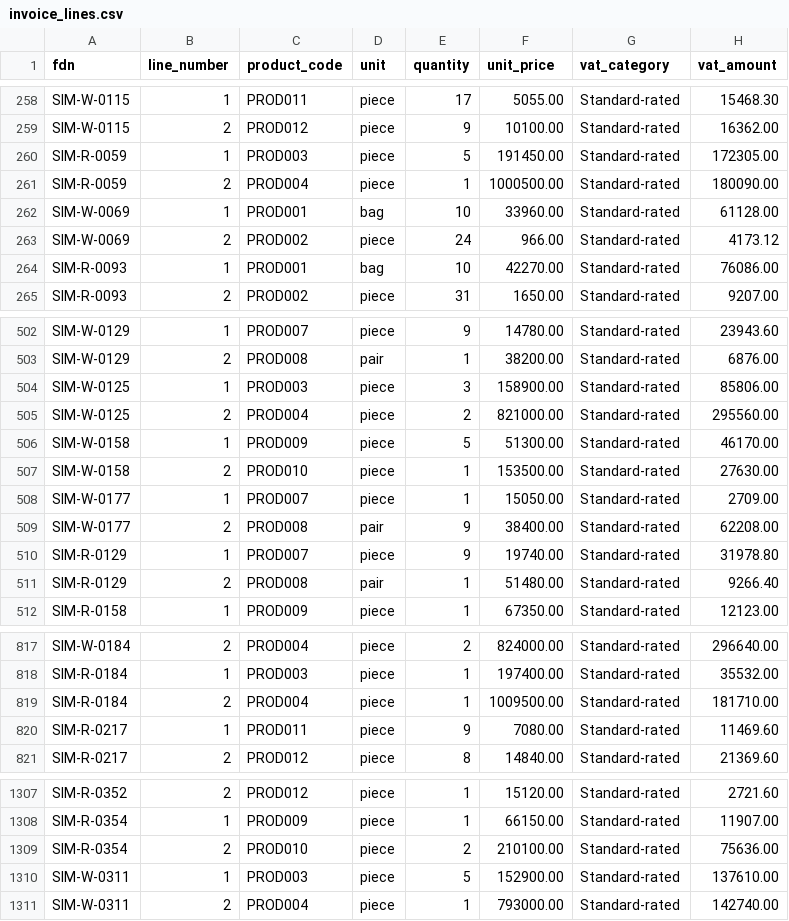
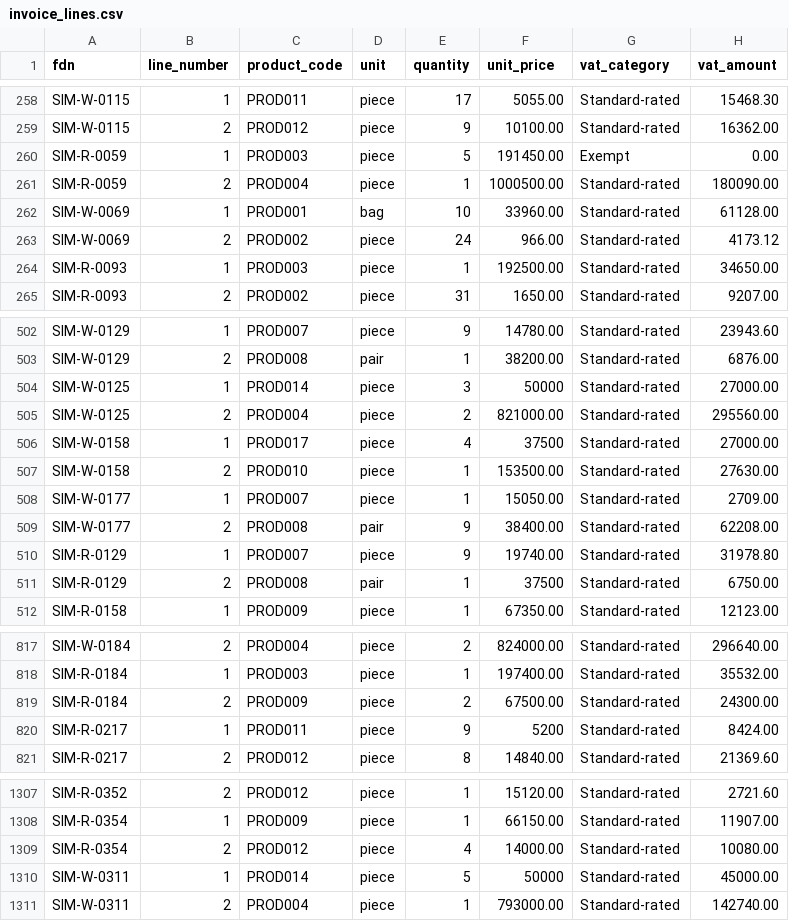
Before and after one commit to Muboki/EFRIS-Risk-Dashboard, a CSV file: generated/six_month/invoice_lines.csv, drawn as a sheet; only a part is shown, gaps mark what is left out; the diff covers the shown part only.

```diff
--- a/generated/six_month/invoice_lines.csv
+++ b/generated/six_month/invoice_lines.csv
@@ -259,3 +259,3 @@ SIM-W-0115,1,PROD011,piece,17,5055.00,Standard-rated,15468.30
 SIM-W-0115,2,PROD012,piece,9,10100.00,Standard-rated,16362.00
-SIM-R-0059,1,PROD003,piece,5,191450.00,Standard-rated,172305.00
+SIM-R-0059,1,PROD003,piece,5,191450.00,Exempt,0.00
 SIM-R-0059,2,PROD004,piece,1,1000500.00,Standard-rated,180090.00
@@ -263,3 +263,3 @@ SIM-W-0069,1,PROD001,bag,10,33960.00,Standard-rated,61128.00
 SIM-W-0069,2,PROD002,piece,24,966.00,Standard-rated,4173.12
-SIM-R-0093,1,PROD001,bag,10,42270.00,Standard-rated,76086.00
+SIM-R-0093,1,PROD003,piece,1,192500.00,Standard-rated,34650.00
 SIM-R-0093,2,PROD002,piece,31,1650.00,Standard-rated,9207.00
@@ -503,5 +503,5 @@ SIM-W-0129,1,PROD007,piece,9,14780.00,Standard-rated,23943.60
 SIM-W-0129,2,PROD008,pair,1,38200.00,Standard-rated,6876.00
-SIM-W-0125,1,PROD003,piece,3,158900.00,Standard-rated,85806.00
+SIM-W-0125,1,PROD014,piece,3,50000,Standard-rated,27000.00
 SIM-W-0125,2,PROD004,piece,2,821000.00,Standard-rated,295560.00
-SIM-W-0158,1,PROD009,piece,5,51300.00,Standard-rated,46170.00
+SIM-W-0158,1,PROD017,piece,4,37500,Standard-rated,27000.00
 SIM-W-0158,2,PROD010,piece,1,153500.00,Standard-rated,27630.00
@@ -510,3 +510,3 @@ SIM-W-0177,2,PROD008,pair,9,38400.00,Standard-rated,62208.00
 SIM-R-0129,1,PROD007,piece,9,19740.00,Standard-rated,31978.80
-SIM-R-0129,2,PROD008,pair,1,51480.00,Standard-rated,9266.40
+SIM-R-0129,2,PROD008,pair,1,37500,Standard-rated,6750.00
 SIM-R-0158,1,PROD009,piece,1,67350.00,Standard-rated,12123.00
@@ -818,4 +818,4 @@ SIM-W-0184,2,PROD004,piece,2,824000.00,Standard-rated,296640.00
 SIM-R-0184,1,PROD003,piece,1,197400.00,Standard-rated,35532.00
-SIM-R-0184,2,PROD004,piece,1,1009500.00,Standard-rated,181710.00
-SIM-R-0217,1,PROD011,piece,9,7080.00,Standard-rated,11469.60
+SIM-R-0184,2,PROD009,piece,2,67500.00,Standard-rated,24300.00
+SIM-R-0217,1,PROD011,piece,9,5200,Standard-rated,8424.00
 SIM-R-0217,2,PROD012,piece,8,14840.00,Standard-rated,21369.60
@@ -1308,4 +1308,4 @@ SIM-R-0352,2,PROD012,piece,1,15120.00,Standard-rated,2721.60
 SIM-R-0354,1,PROD009,piece,1,66150.00,Standard-rated,11907.00
-SIM-R-0354,2,PROD010,piece,2,210100.00,Standard-rated,75636.00
-SIM-W-0311,1,PROD003,piece,5,152900.00,Standard-rated,137610.00
+SIM-R-0354,2,PROD012,piece,4,14000.00,Standard-rated,10080.00
+SIM-W-0311,1,PROD014,piece,5,50000,Standard-rated,45000.00
 SIM-W-0311,2,PROD004,piece,1,793000.00,Standard-rated,142740.00
```
Also changed, not shown: 34 edited cells elsewhere in this file, generated/six_month/price_benchmarks.csv, generated/six_month/product_catalogue.csv, 16 other files.
